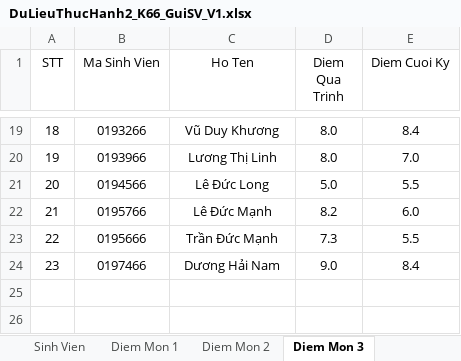
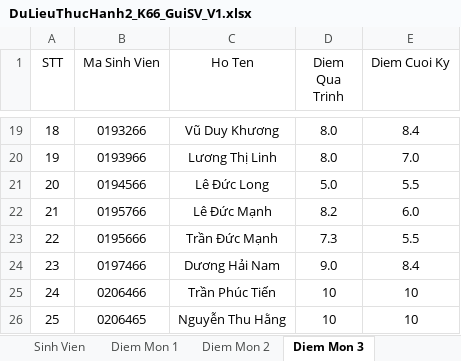
Before and after one commit to CallMeIAmTDF/BT_LTUDKT2, an Excel workbook: DuLieuThucHanh2_K66_GuiSV_V1.xlsx, sheet Diem Mon 3, drawn as a sheet; only a part is shown, gaps mark what is left out; values as stored, in another font and other column widths than the file's, no borders; the diff names each change by its address in the sheet, - before the commit and + after, or states it on an @@ line.

```diff
--- a/DuLieuThucHanh2_K66_GuiSV_V1.xlsx (sheet Diem Mon 3)
+++ b/DuLieuThucHanh2_K66_GuiSV_V1.xlsx (sheet Diem Mon 3)
+row 25: 24 | 0206466 | Trần Phúc Tiến | 10 | 10
+row 26: 25 | 0206465 | Nguyễn Thu Hằng | 10 | 10
```
Also changed, not shown: sheet Sinh Vien, sheet Diem Mon 2, sheet Diem Mon 1.
